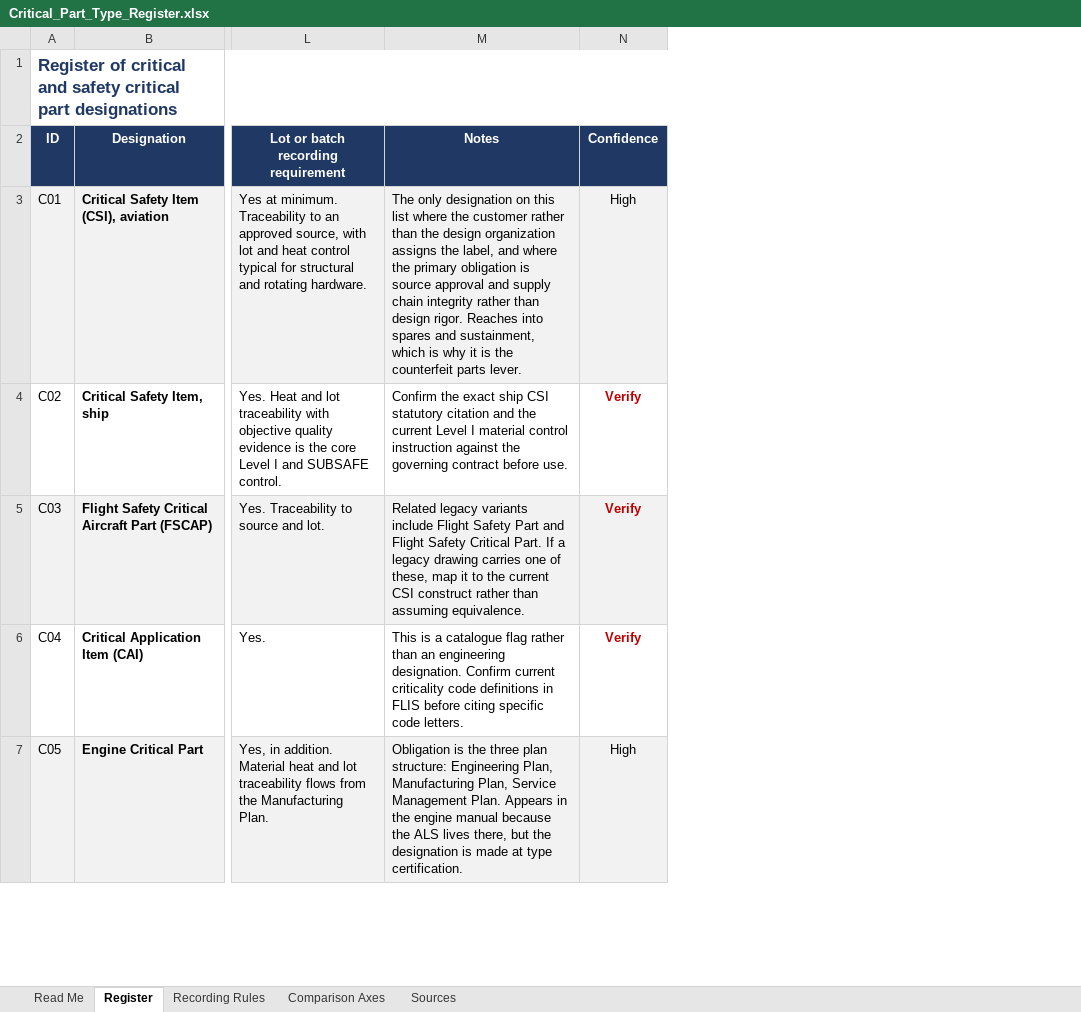
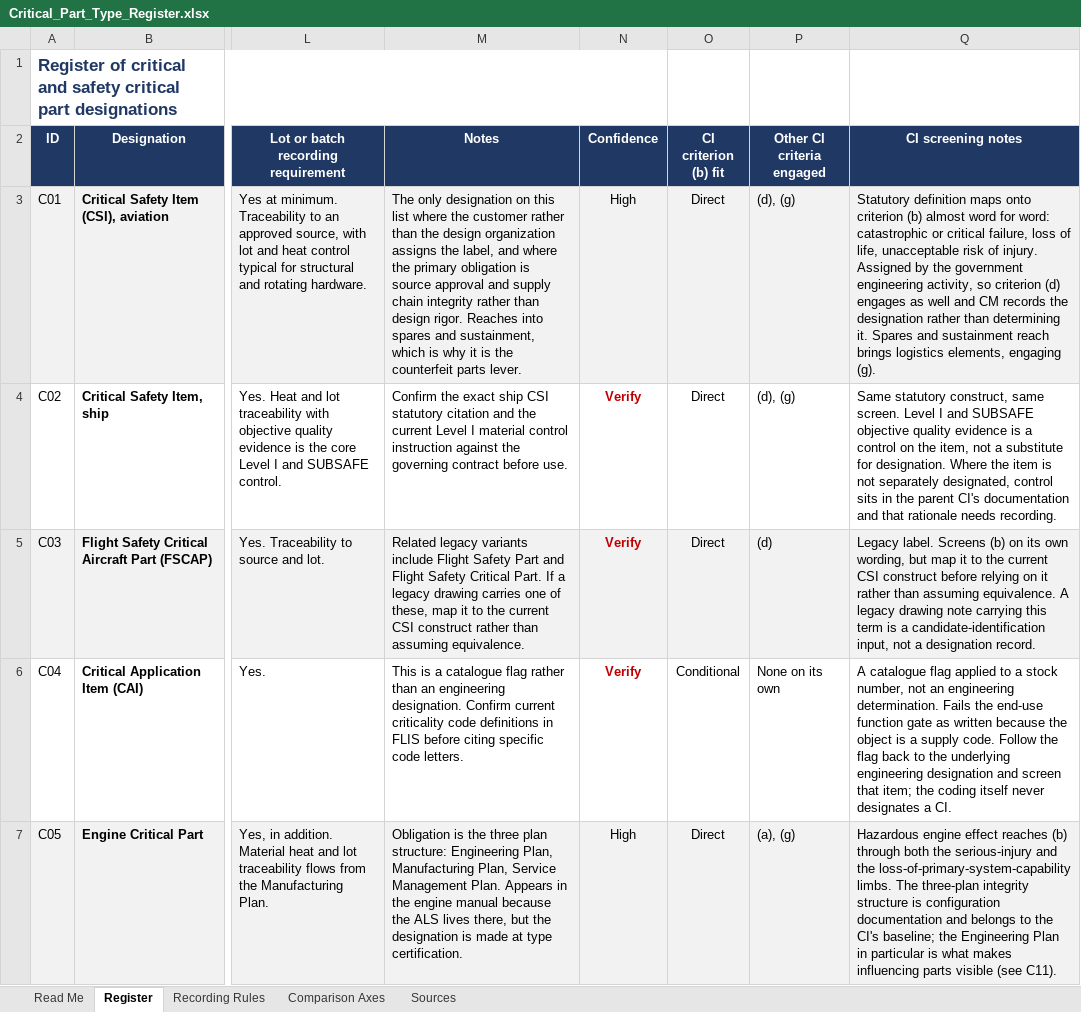
Before and after one commit to curtfoxley-cloud/Process, an Excel workbook: Critical_Part_Type_Register.xlsx, sheet Register, drawn as a sheet; only a part is shown, gaps mark what is left out; values as stored, in another font and other column widths than the file's, no borders; charts and pictures not drawn; the diff names each change by its address in the sheet, - before the commit and + after, or states it on an @@ line.

```diff
--- a/Critical_Part_Type_Register.xlsx (sheet Register)
+++ b/Critical_Part_Type_Register.xlsx (sheet Register)
+column O (CI criterion (b) fit), rows 3-7: Direct | Direct | Direct | Conditional | Direct
+column P (Other CI criteria engaged), rows 3-7: (d), (g) | (d), (g) | (d) | None on its own | (a), (g)
+column Q (CI screening notes), rows 3-7: Statutory definition maps onto criterion (b) almost word for word: catastrophic or critical failure, loss of life, unacceptable risk of injury. Assigned by the government engineering activity, so criterion (d) engages as well and CM records the designation rather than determining it. Spares and sustainment reach brings logistics elements, engaging (g). | Same statutory construct, same screen. Level I and SUBSAFE objective quality evidence is a control on the item, not a substitute for designation. Where the item is not separately designated, control sits in the parent CI's documentation and that rationale needs recording. | Legacy label. Screens (b) on its own wording, but map it to the current CSI construct before relying on it rather than assuming equivalence. A legacy drawing note carrying this term is a candidate-identification input, not a designation record. | A catalogue flag applied to a stock number, not an engineering determination. Fails the end-use function gate as written because the object is a supply code. Follow the flag back to the underlying engineering designation and screen that item; the coding itself never designates a CI. | Hazardous engine effect reaches (b) through both the serious-injury and the loss-of-primary-system-capability limbs. The three-plan integrity structure is configuration documentation and belongs to the CI's baseline; the Engineering Plan in particular is what makes influencing parts visible (see C11).
```
Also changed, not shown: sheet Read Me.
